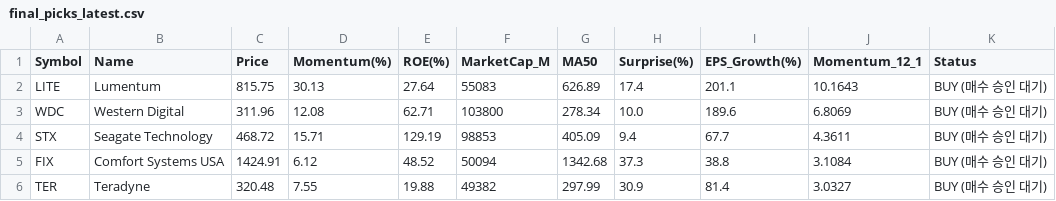
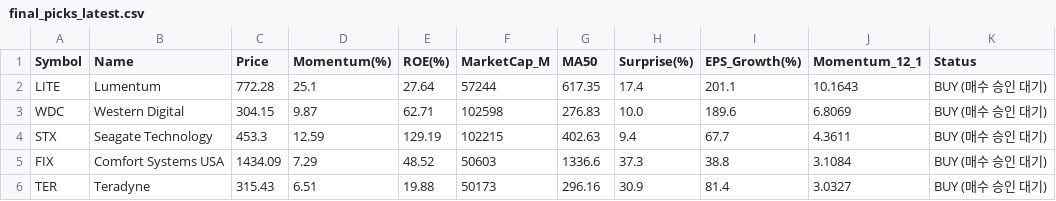
Before and after one commit to abraxass0511-lab/Alpha-Investment-Agent, a CSV file: output_reports/final_picks_latest.csv, drawn as a sheet; only a part is shown; the diff names each change by its address in the sheet, - before the commit and + after, or states it on an @@ line.

```diff
--- a/output_reports/final_picks_latest.csv
+++ b/output_reports/final_picks_latest.csv
-C2 (Price): 815.75
+C2 (Price): 772.28
-D2 (Momentum(%)): 30.13
+D2 (Momentum(%)): 25.1
-F2 (MarketCap_M): 55083
+F2 (MarketCap_M): 57244
-G2 (MA50): 626.89
+G2 (MA50): 617.35
-C3 (Price): 311.96
+C3 (Price): 304.15
-D3 (Momentum(%)): 12.08
+D3 (Momentum(%)): 9.87
-F3 (MarketCap_M): 103800
+F3 (MarketCap_M): 102598
-G3 (MA50): 278.34
+G3 (MA50): 276.83
-C4 (Price): 468.72
+C4 (Price): 453.3
-D4 (Momentum(%)): 15.71
+D4 (Momentum(%)): 12.59
-F4 (MarketCap_M): 98853
+F4 (MarketCap_M): 102215
-G4 (MA50): 405.09
+G4 (MA50): 402.63
-C5 (Price): 1424.91
+C5 (Price): 1434.09
-D5 (Momentum(%)): 6.12
+D5 (Momentum(%)): 7.29
-F5 (MarketCap_M): 50094
+F5 (MarketCap_M): 50603
-G5 (MA50): 1342.68
+G5 (MA50): 1336.6
-C6 (Price): 320.48
+C6 (Price): 315.43
-D6 (Momentum(%)): 7.55
+D6 (Momentum(%)): 6.51
-F6 (MarketCap_M): 49382
+F6 (MarketCap_M): 50173
-G6 (MA50): 297.99
+G6 (MA50): 296.16
```
Also changed, not shown: output_reports/sentiment_all_latest.csv, 5 other files.
